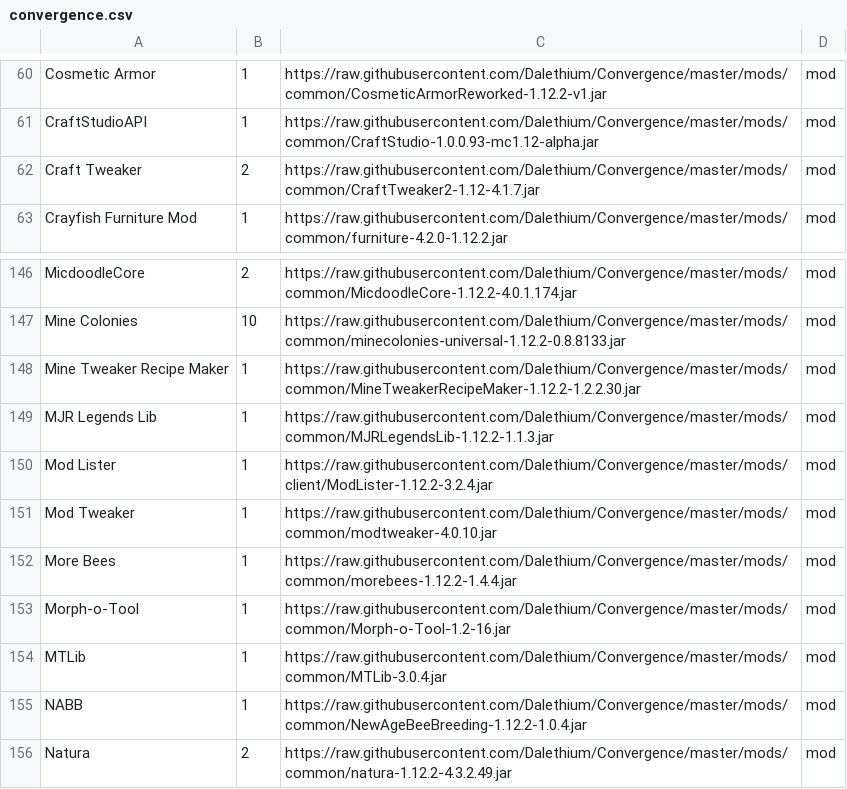
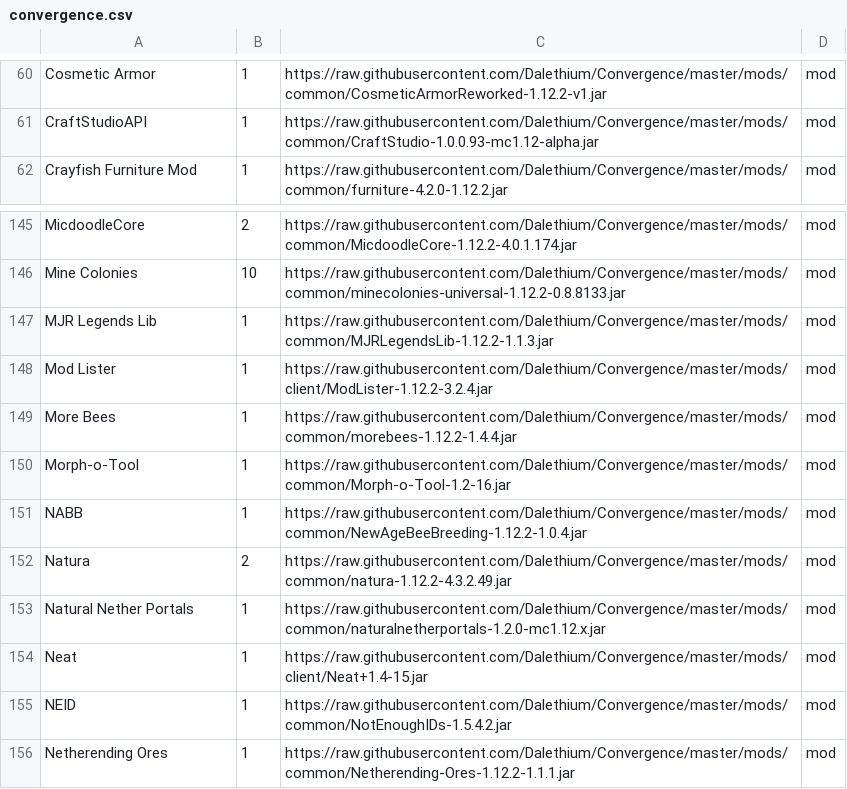
Before and after one commit to Dalethium/Convergence, a CSV file: convergence.csv, drawn as a sheet; only a part is shown, gaps mark what is left out; the shorter side is filled out with more unchanged rows.

```diff
--- a/convergence.csv
+++ b/convergence.csv
@@ -61,3 +61,2 @@ Cosmetic Armor,1,https://raw.githubusercontent.com/Dalethium/Convergence/master/
 CraftStudioAPI,1,https://raw.githubusercontent.com/Dalethium/Convergence/master/mods/common/CraftStudio-1.0.0.93-mc1.12-alpha.jar,mod
-Craft Tweaker,2,https://raw.githubusercontent.com/Dalethium/Convergence/master/mods/common/CraftTweaker2-1.12-4.1.7.jar,mod
 Crayfish Furniture Mod,1,https://raw.githubusercontent.com/Dalethium/Convergence/master/mods/common/furniture-4.2.0-1.12.2.jar,mod
@@ -147,9 +146,6 @@ MicdoodleCore,2,https://raw.githubusercontent.com/Dalethium/Convergence/master/m
 Mine Colonies,10,https://raw.githubusercontent.com/Dalethium/Convergence/master/mods/common/minecolonies-universal-1.12.2-0.8.8133.jar,mod
-Mine Tweaker Recipe Maker,1,https://raw.githubusercontent.com/Dalethium/Convergence/master/mods/common/MineTweakerRecipeMaker-1.12.2-1.2.2.30.jar,mod
 MJR Legends Lib,1,https://raw.githubusercontent.com/Dalethium/Convergence/master/mods/common/MJRLegendsLib-1.12.2-1.1.3.jar,mod
 Mod Lister,1,https://raw.githubusercontent.com/Dalethium/Convergence/master/mods/client/ModLister-1.12.2-3.2.4.jar,mod
-Mod Tweaker,1,https://raw.githubusercontent.com/Dalethium/Convergence/master/mods/common/modtweaker-4.0.10.jar,mod
 More Bees,1,https://raw.githubusercontent.com/Dalethium/Convergence/master/mods/common/morebees-1.12.2-1.4.4.jar,mod
 Morph-o-Tool,1,https://raw.githubusercontent.com/Dalethium/Convergence/master/mods/common/Morph-o-Tool-1.2-16.jar,mod
-MTLib,1,https://raw.githubusercontent.com/Dalethium/Convergence/master/mods/common/MTLib-3.0.4.jar,mod
 NABB,1,https://raw.githubusercontent.com/Dalethium/Convergence/master/mods/common/NewAgeBeeBreeding-1.12.2-1.0.4.jar,mod
```
